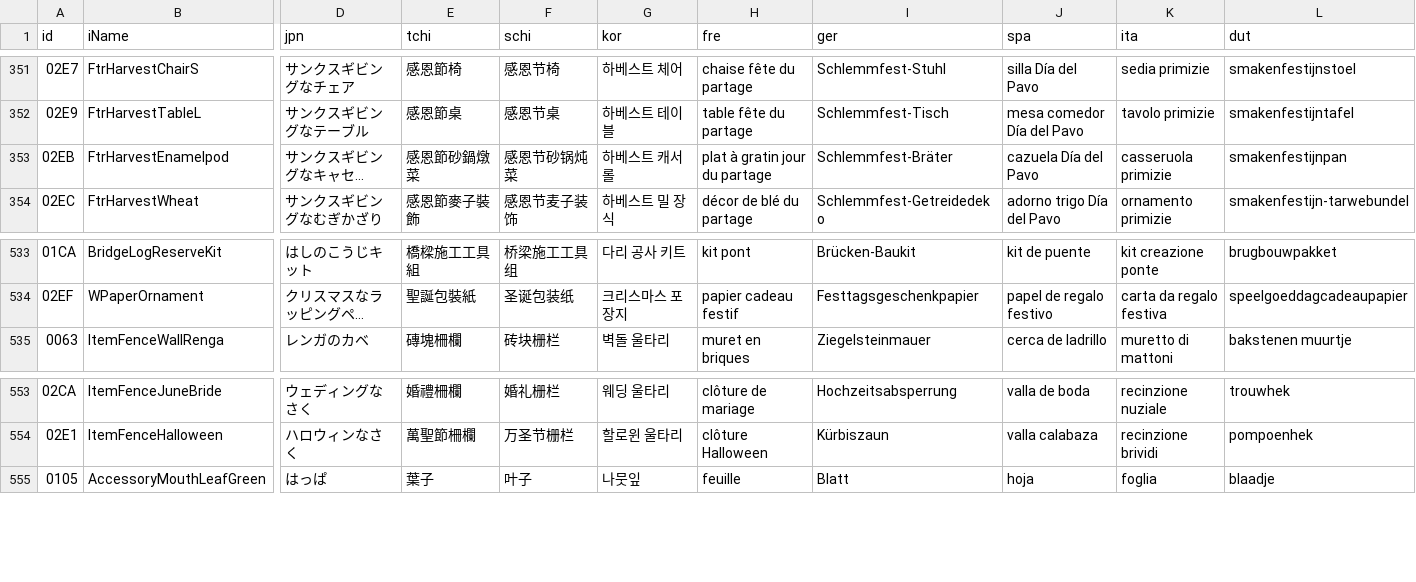
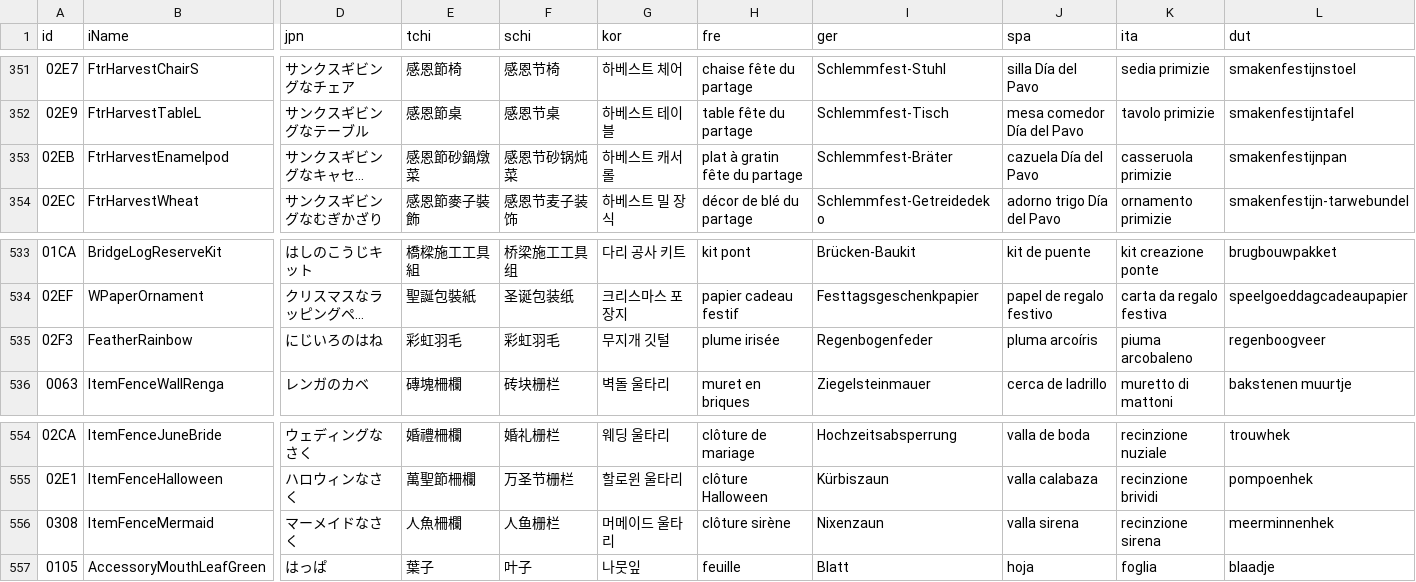
Before and after one commit to yakobie/acnhpoker, a CSV file: acnhpoker/csv/recipes.csv, drawn as a sheet; only a part is shown, gaps mark what is left out; long unchanged cells end in …; rows hold the shown columns only; the diff names each change by its address in the sheet, - before the commit and + after, or states it on an @@ line.

```diff
--- a/acnhpoker/csv/recipes.csv
+++ b/acnhpoker/csv/recipes.csv
-H353 (fre): plat à gratin jour du partage
+H353 (fre): plat à gratin fête du partage
+row 535: 02F3 | FeatherRainbow | にじいろのはね | 彩虹羽毛 | 彩虹羽毛 | 무지개 깃털 | plume irisée | Regenbogenfeder | pluma arcoíris | piuma arcobaleno | regenboogveer
+row 556: 0308 | ItemFenceMermaid | マーメイドなさく | 人魚柵欄 | 人鱼栅栏 | 머메이드 울타리 | clôture sirène | Nixenzaun | valla sirena | recinzione sirena | meerminnenhek
```
Also changed, not shown: acnhpoker/csv/variations.csv, 32 other files.
